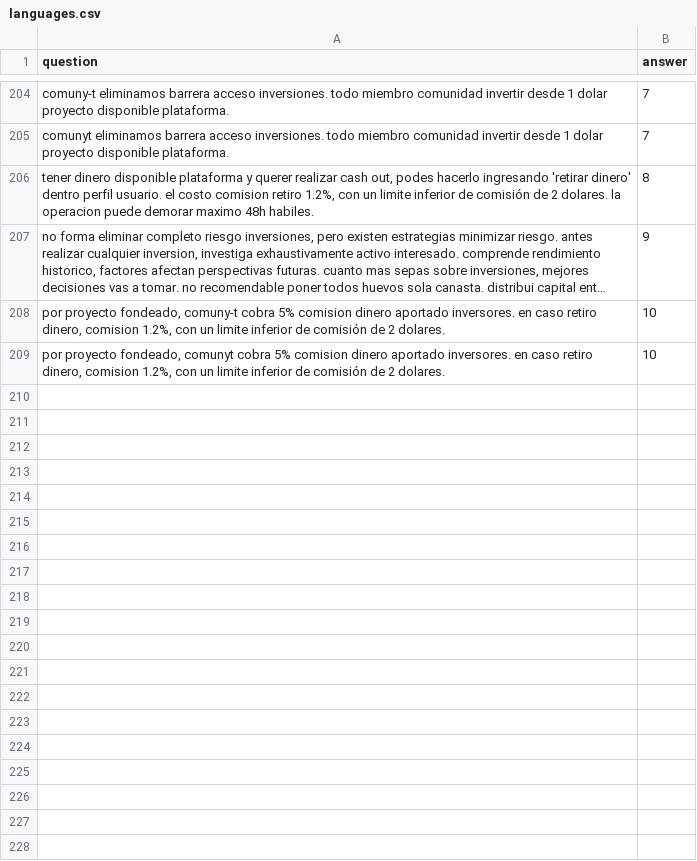
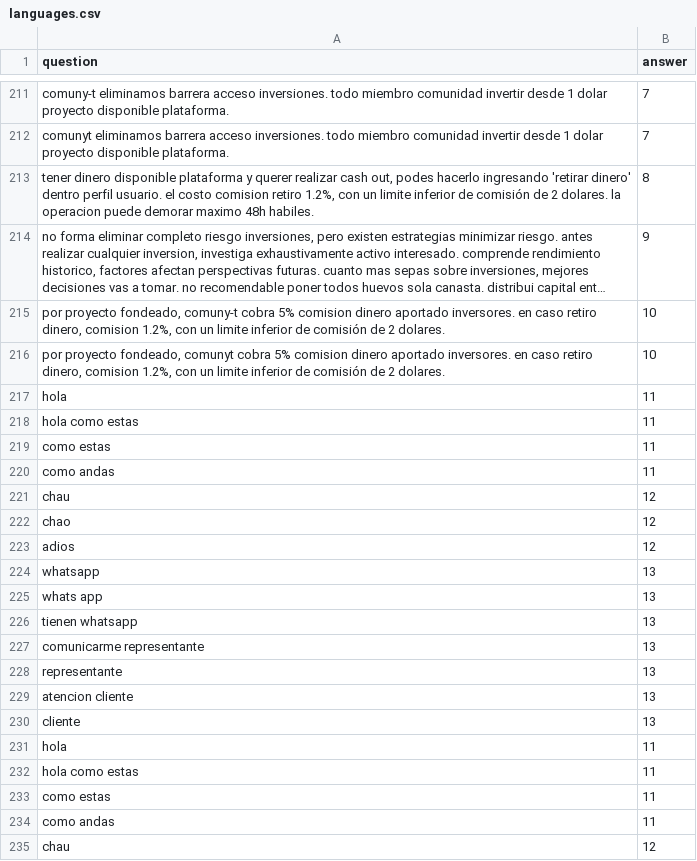
Before and after one commit to DigiCris/php-ml, a CSV file: chatbot/data/languages.csv, drawn as a sheet; only a part is shown, gaps mark what is left out; long unchanged cells end in …; the diff covers the shown part only; the diff names each change by its address in the sheet, - before the commit and + after, or states it on an @@ line.

Commit message:
pequeños cambios para mejoras, tanto en el entrenamiento como en la parte gráfica y el agregado de saludos y whatsapp. Para lograrlo hacer andar en un cpanel habria que activar las funciones escapeshellarg, escapeshellcmd y exec que suelen venir desactivadas. esto se puede hacer desde la version de php

```diff
--- a/chatbot/data/languages.csv
+++ b/chatbot/data/languages.csv
+row 217: hola | 11
+row 218: hola como estas | 11
+row 219: como estas | 11
+row 220: como andas | 11
+row 221: chau | 12
+row 222: chao | 12
+row 223: adios | 12
+row 224: whatsapp | 13
+row 225: whats app | 13
+row 226: tienen whatsapp | 13
+row 227: comunicarme representante | 13
+row 228: representante | 13
+row 229: atencion cliente | 13
+row 230: cliente | 13
+row 231: hola | 11
+row 232: hola como estas | 11
+row 233: como estas | 11
+row 234: como andas | 11
+row 235: chau | 12
```
Also changed, not shown: 16 added rows elsewhere in this file, 2 other files.
